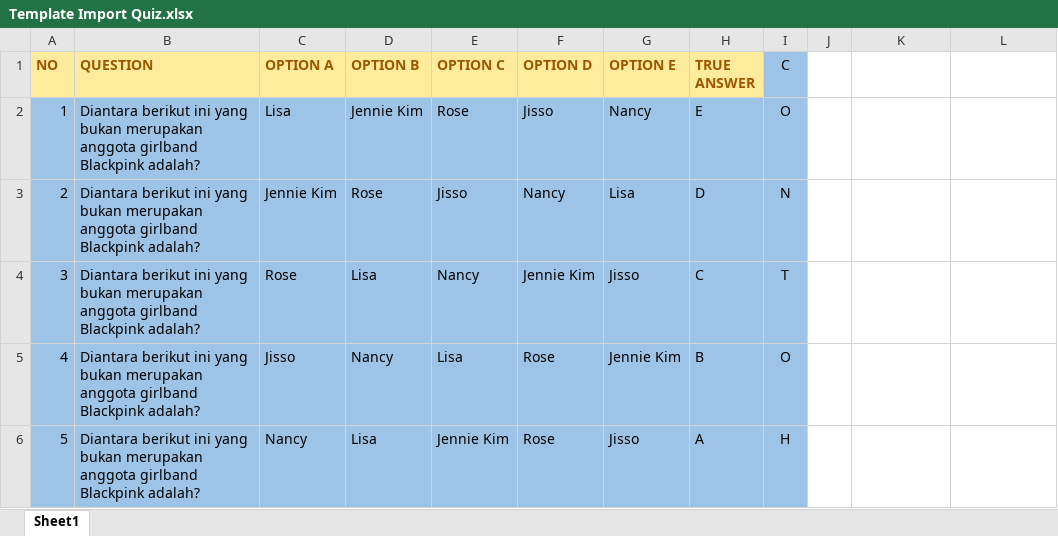
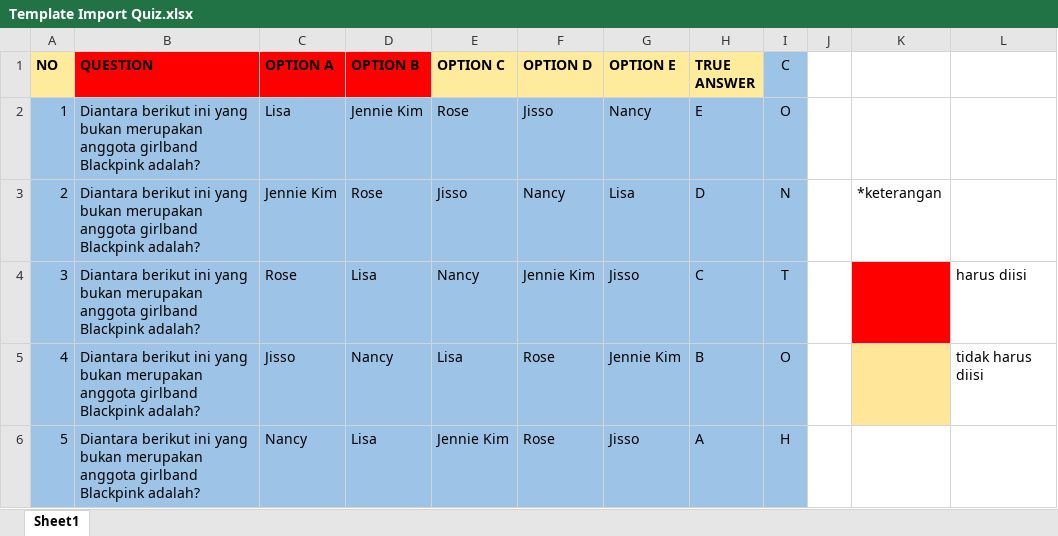
Before and after one commit to lazaaq/solve-be, an Excel workbook: public/template/Template Import Quiz.xlsx, sheet Sheet1, drawn as a sheet; values as stored, in another font and other column widths than the file's, no borders; the diff names each change by its address in the sheet, - before the commit and + after, or states it on an @@ line.

Commit message:
api question

```diff
--- a/public/template/Template Import Quiz.xlsx (sheet Sheet1)
+++ b/public/template/Template Import Quiz.xlsx (sheet Sheet1)
-A1:H1 text colour: #9C5700
+A1:H1 text colour: black
-B1:D1 fill: #FFEB9C
+B1:D1 fill: #FF0000
-K3: (empty)
+K3: *keterangan
-K4 fill: none
+K4 fill: #FF0000
-L4: (empty)
+L4: harus diisi
-K5 fill: none
+K5 fill: #FFE699
-L5: (empty)
+L5: tidak harus diisi
```
Also changed, not shown: 2 other files.
